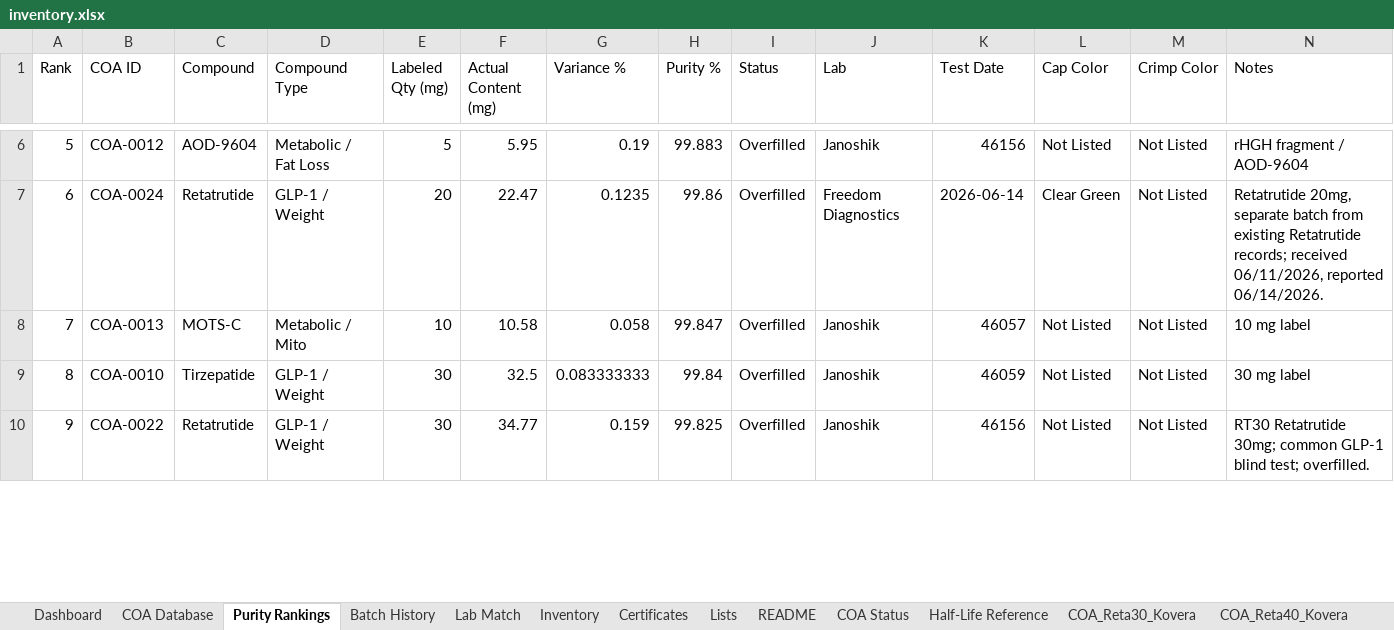
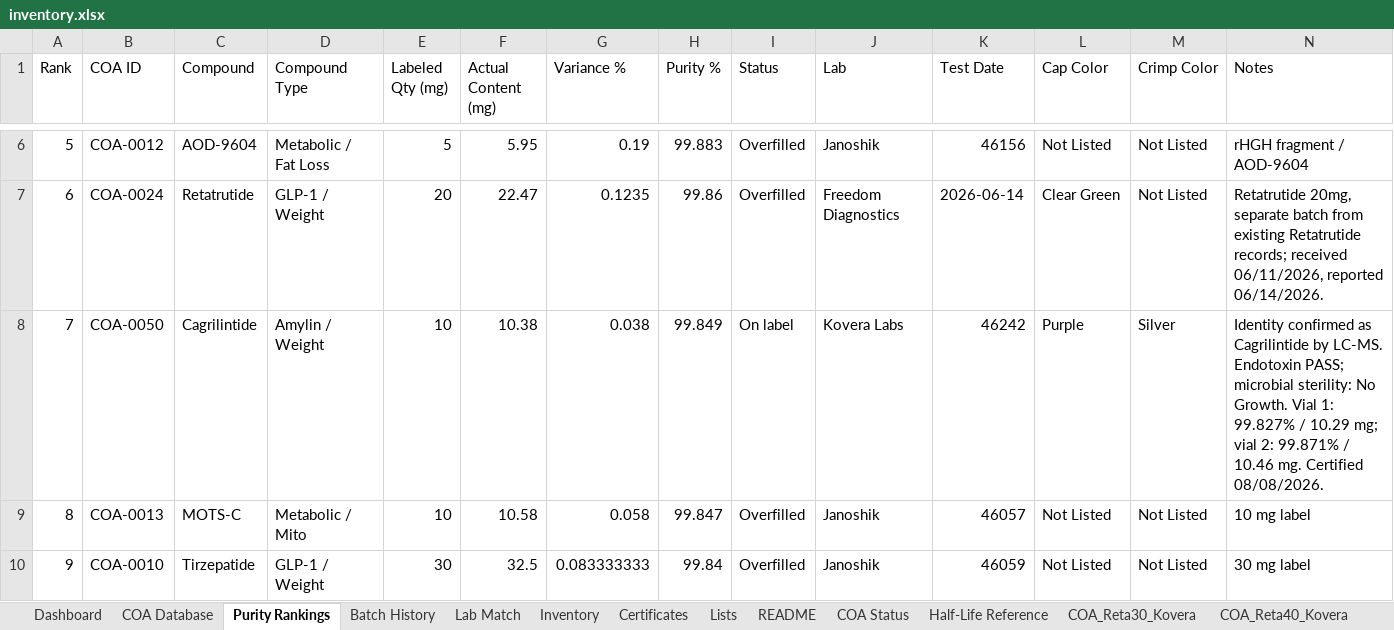
Before and after one commit to Thelaw818/TheFuture, an Excel workbook: inventory.xlsx, sheet Purity Rankings, drawn as a sheet; only a part is shown, gaps mark what is left out; the shorter side is filled out with more unchanged rows; values as stored, in another font and other column widths than the file's, no borders; addresses are those after the commit; the diff covers the shown part only; the diff names each change by its address in the sheet, - before the commit and + after, or states it on an @@ line.

```diff
--- a/inventory.xlsx (sheet Purity Rankings)
+++ b/inventory.xlsx (sheet Purity Rankings)
+row 8: 7 | COA-0050 | Cagrilintide | Amylin / Weight | 10 | 10.38 | 0.038 | 99.849 | On label | Kovera Labs | 46242 | Purple | Silver | Identity confirmed as Cagrilintide by LC-MS. Endotoxin PASS; microbial sterility: No Growth. Vial 1: 99.827% / 10.29 mg; vial 2: 99.871% / 10.46 mg. Certified 08/08/2026.
@@ column A (Rank) renumbered from row 9 down @@
```
Also changed, not shown: 2 added rows and 1 removed row elsewhere in this sheet, sheet COA Status, sheet Certificates, sheet Inventory, sheet COA Database, sheet Batch History, sheet Lists, 2 more sheets, other sheet tabs, 6 other files.
